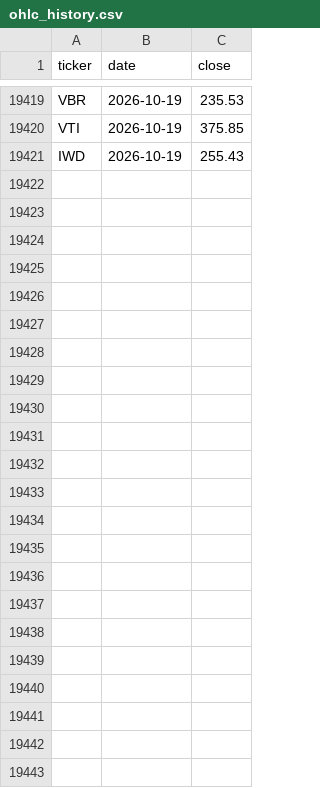
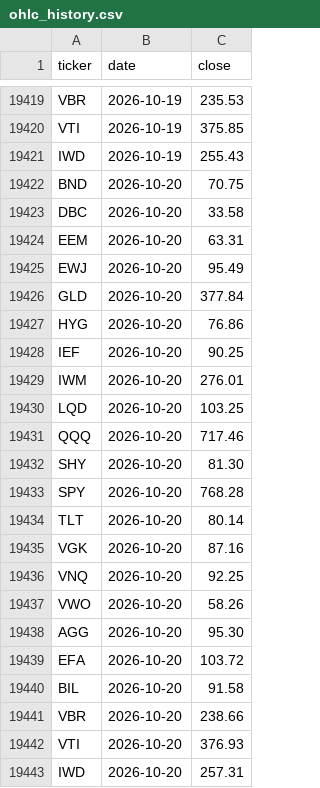
Before and after one commit to phj1120/classicQuant, a CSV file: data/ohlc_history.csv, drawn as a sheet; only a part is shown, gaps mark what is left out; the diff names each change by its address in the sheet, - before the commit and + after, or states it on an @@ line.

```diff
--- a/data/ohlc_history.csv
+++ b/data/ohlc_history.csv
+row 19422: BND | 2026-10-20 | 70.75
+row 19423: DBC | 2026-10-20 | 33.58
+row 19424: EEM | 2026-10-20 | 63.31
+row 19425: EWJ | 2026-10-20 | 95.49
+row 19426: GLD | 2026-10-20 | 377.84
+row 19427: HYG | 2026-10-20 | 76.86
+row 19428: IEF | 2026-10-20 | 90.25
+row 19429: IWM | 2026-10-20 | 276.01
+row 19430: LQD | 2026-10-20 | 103.25
+row 19431: QQQ | 2026-10-20 | 717.46
+row 19432: SHY | 2026-10-20 | 81.30
+row 19433: SPY | 2026-10-20 | 768.28
+row 19434: TLT | 2026-10-20 | 80.14
+row 19435: VGK | 2026-10-20 | 87.16
+row 19436: VNQ | 2026-10-20 | 92.25
+row 19437: VWO | 2026-10-20 | 58.26
+row 19438: AGG | 2026-10-20 | 95.30
+row 19439: EFA | 2026-10-20 | 103.72
+row 19440: BIL | 2026-10-20 | 91.58
+row 19441: VBR | 2026-10-20 | 238.66
+row 19442: VTI | 2026-10-20 | 376.93
+row 19443: IWD | 2026-10-20 | 257.31
```
Also changed, not shown: data/audit_log.csv, data/portfolio.csv, 5 other files.
